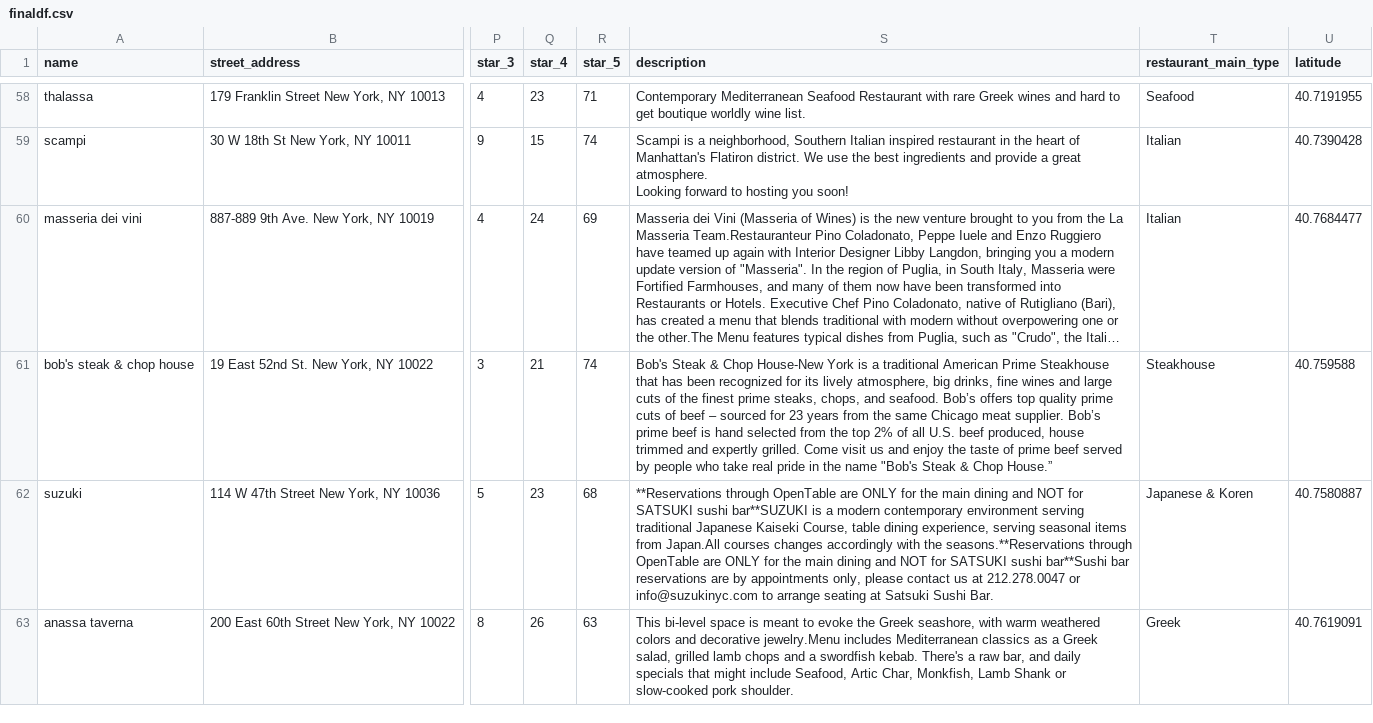
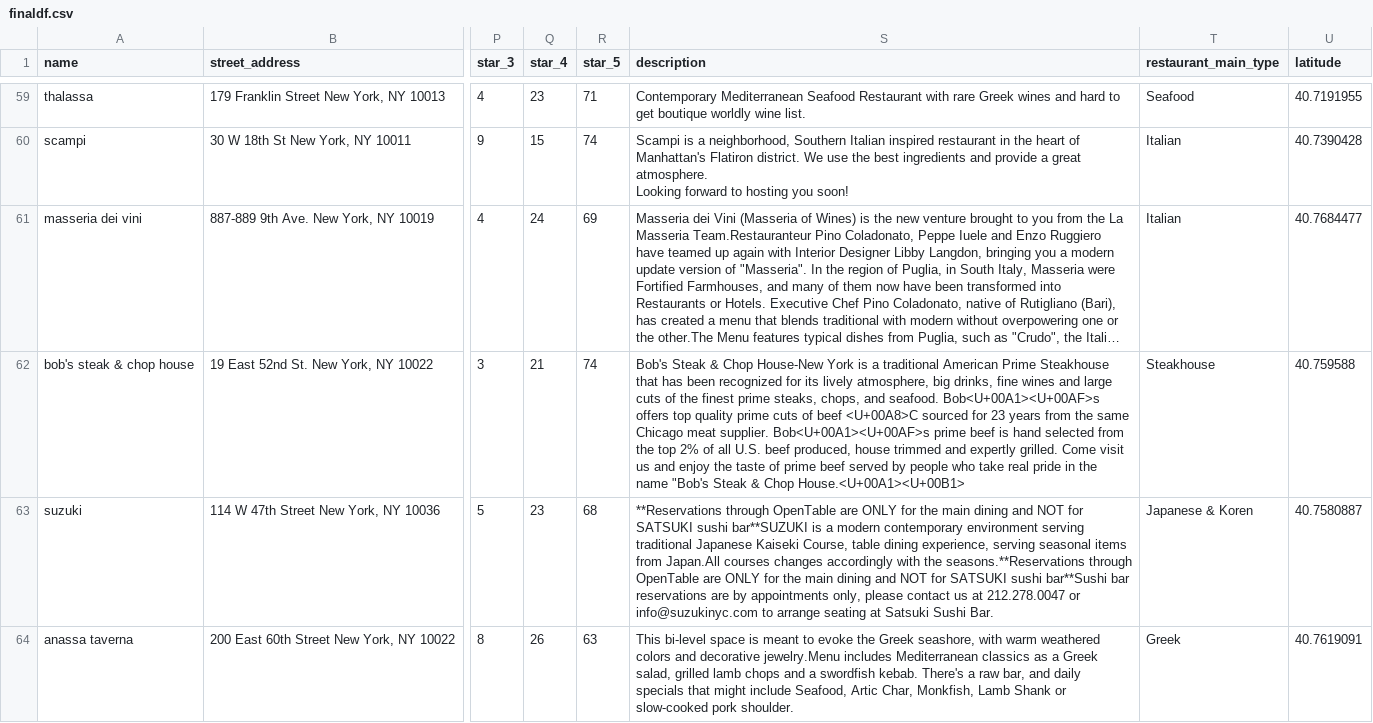
Before and after one commit to TianqiLou/RestaurantReviews, a CSV file: finaldf.csv, drawn as a sheet; only a part is shown, gaps mark what is left out; long unchanged cells end in …; addresses are those after the commit; the diff covers the shown part only; the diff names each change by its address in the sheet, - before the commit and + after, or states it on an @@ line.

```diff
--- a/finaldf.csv
+++ b/finaldf.csv
-S62 (description): …and seafood. Bob’s offers top quality prime cuts of beef – sourced for 23 years from the same Chicago meat supplier. Bob’s prime beef is hand selected from the top 2% of all U.S. beef produced, house trimmed and expertly grilled. Come visit us and enjoy the taste of prime beef served by people who take real pride in the name "Bob's Steak & Chop House.”
+S62 (description): …and seafood. Bob<U+00A1><U+00AF>s offers top quality prime cuts of beef <U+00A8>C sourced for 23 years from the same Chicago meat supplier. Bob<U+00A1><U+00AF>s prime beef is hand selected from the top 2% of all U.S. beef produced, house trimmed and expertly grilled. Come visit us and enjoy the taste of prime beef served by people who take real pride in the name "Bob's Steak & Chop House.<U+00A1><U+00B1>
```
Also changed, not shown: 1 added row and 56 edited cells elsewhere in this file, cleaned_restaurants.csv, cleaned_violations.csv, 18 other files.
